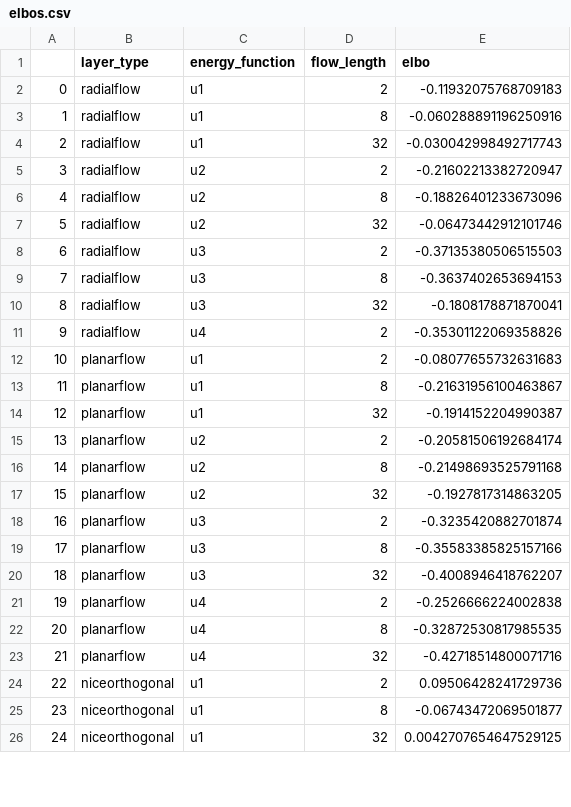
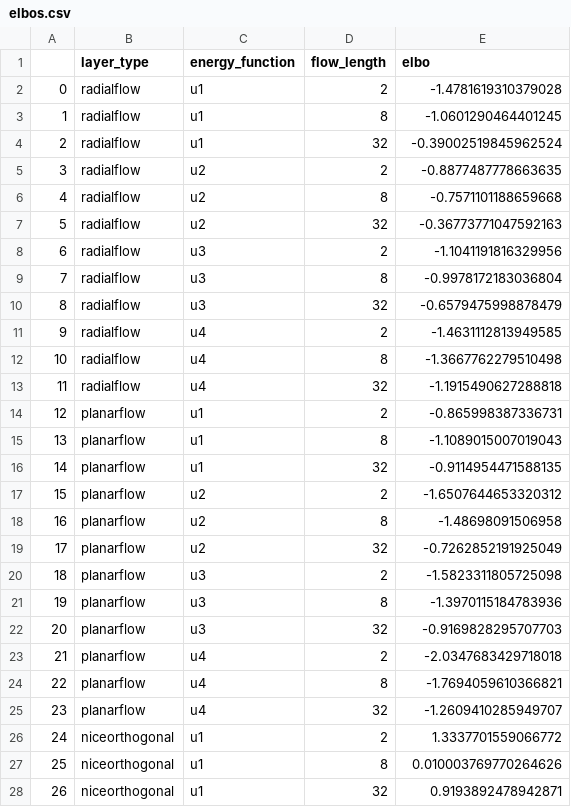
Before and after one commit to ATML-Group-12/normalising_flows, a CSV file: experiments/elbos.csv, drawn as a sheet; only a part is shown; addresses are those after the commit; the diff covers the shown part only; the diff names each change by its address in the sheet, - before the commit and + after, or states it on an @@ line.

```diff
--- a/experiments/elbos.csv
+++ b/experiments/elbos.csv
-E2 (elbo): -0.11932075768709183
+E2 (elbo): -1.4781619310379028
-E3 (elbo): -0.060288891196250916
+E3 (elbo): -1.0601290464401245
-E4 (elbo): -0.030042998492717743
+E4 (elbo): -0.39002519845962524
-E5 (elbo): -0.21602213382720947
+E5 (elbo): -0.8877487778663635
-E6 (elbo): -0.18826401233673096
+E6 (elbo): -0.7571101188659668
-E7 (elbo): -0.06473442912101746
+E7 (elbo): -0.36773771047592163
-E8 (elbo): -0.37135380506515503
+E8 (elbo): -1.1041191816329956
-E9 (elbo): -0.3637402653694153
+E9 (elbo): -0.9978172183036804
-E10 (elbo): -0.1808178871870041
+E10 (elbo): -0.6579475998878479
-E11 (elbo): -0.35301122069358826
+E11 (elbo): -1.4631112813949585
+row 12: 10 | radialflow | u4 | 8 | -1.3667762279510498
+row 13: 11 | radialflow | u4 | 32 | -1.1915490627288818
@@ column A renumbered from row 14 down @@
-E14 (elbo): -0.08077655732631683
+E14 (elbo): -0.865998387336731
-E15 (elbo): -0.21631956100463867
+E15 (elbo): -1.1089015007019043
-E16 (elbo): -0.1914152204990387
+E16 (elbo): -0.9114954471588135
-E17 (elbo): -0.20581506192684174
+E17 (elbo): -1.6507644653320312
-E18 (elbo): -0.21498693525791168
+E18 (elbo): -1.48698091506958
-E19 (elbo): -0.1927817314863205
+E19 (elbo): -0.7262852191925049
-E20 (elbo): -0.3235420882701874
+E20 (elbo): -1.5823311805725098
-E21 (elbo): -0.35583385825157166
+E21 (elbo): -1.3970115184783936
-E22 (elbo): -0.4008946418762207
+E22 (elbo): -0.9169828295707703
-E23 (elbo): -0.2526666224002838
+E23 (elbo): -2.0347683429718018
-E24 (elbo): -0.32872530817985535
+E24 (elbo): -1.7694059610366821
-E25 (elbo): -0.42718514800071716
+E25 (elbo): -1.2609410285949707
-E26 (elbo): 0.09506428241729736
+E26 (elbo): 1.3337701559066772
-E27 (elbo): -0.06743472069501877
+E27 (elbo): 0.010003769770264626
-E28 (elbo): 0.0042707654647529125
+E28 (elbo): 0.9193892478942871
```
Also changed, not shown: 45 edited cells elsewhere in this file, 9 other files.
